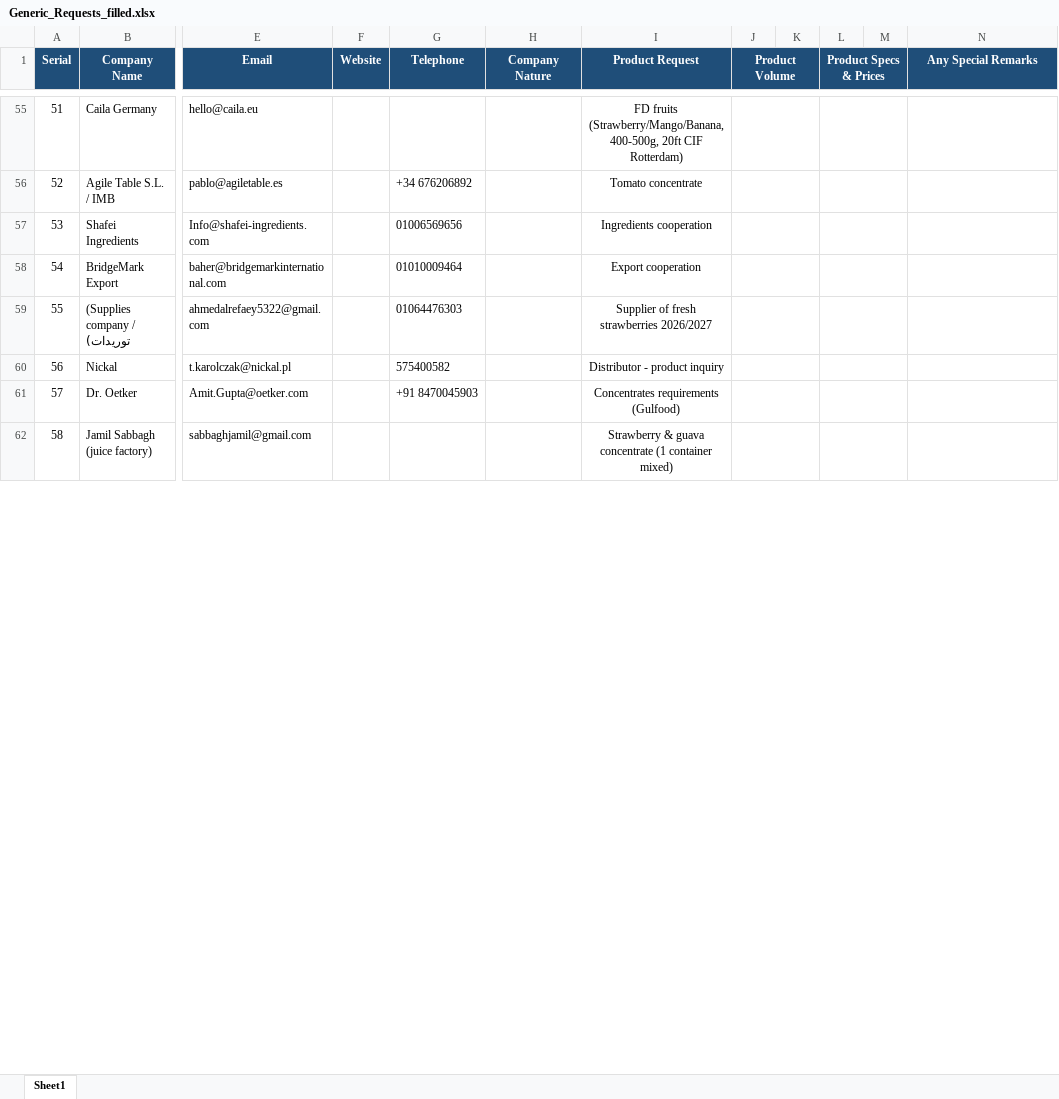
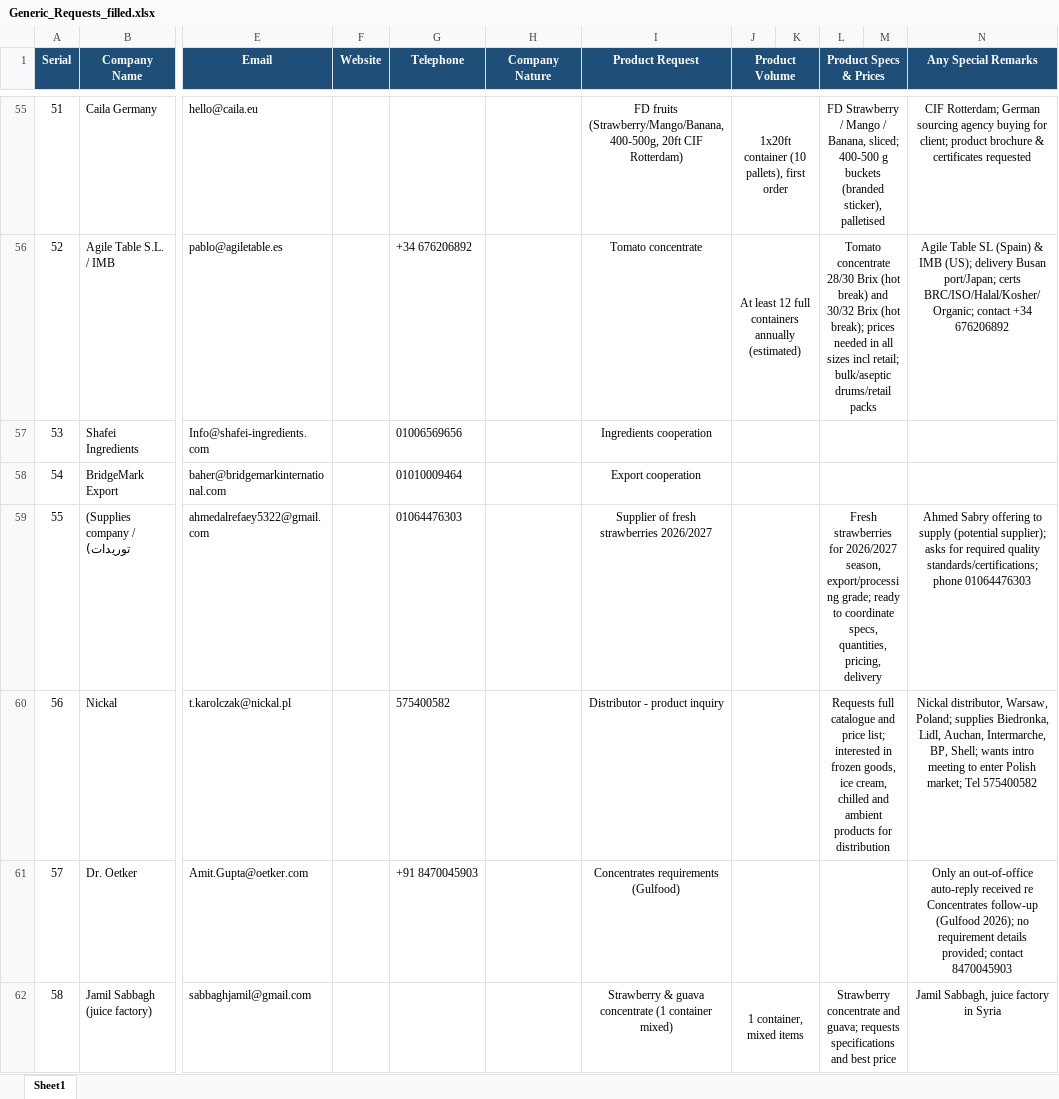
Before and after one commit to the0genius/test, an Excel workbook: Generic_Requests_filled.xlsx, sheet Sheet1, drawn as a sheet; only a part is shown, gaps mark what is left out; values as stored, in another font and other column widths than the file's, no borders; the diff covers the shown part only; the diff names each change by its address in the sheet, - before the commit and + after, or states it on an @@ line.

```diff
--- a/Generic_Requests_filled.xlsx (sheet Sheet1)
+++ b/Generic_Requests_filled.xlsx (sheet Sheet1)
-J55 (Product Volume): (empty)
+J55 (Product Volume): 1x20ft container (10 pallets), first order
-L55 (Product Specs & Prices): (empty)
+L55 (Product Specs & Prices): FD Strawberry / Mango / Banana, sliced; 400-500 g buckets (branded sticker), palletised
-N55 (Any Special Remarks): (empty)
+N55 (Any Special Remarks): CIF Rotterdam; German sourcing agency buying for client; product brochure & certificates requested
-J56 (Product Volume): (empty)
+J56 (Product Volume): At least 12 full containers annually (estimated)
-L56 (Product Specs & Prices): (empty)
+L56 (Product Specs & Prices): Tomato concentrate 28/30 Brix (hot break) and 30/32 Brix (hot break); prices needed in all sizes incl retail; bulk/aseptic drums/retail packs
-N56 (Any Special Remarks): (empty)
+N56 (Any Special Remarks): Agile Table SL (Spain) & IMB (US); delivery Busan port/Japan; certs BRC/ISO/Halal/Kosher/Organic; contact +34 676206892
-L59 (Product Specs & Prices): (empty)
+L59 (Product Specs & Prices): Fresh strawberries for 2026/2027 season, export/processing grade; ready to coordinate specs, quantities, pricing, delivery
-N59 (Any Special Remarks): (empty)
+N59 (Any Special Remarks): Ahmed Sabry offering to supply (potential supplier); asks for required quality standards/certifications; phone 01064476303
-L60 (Product Specs & Prices): (empty)
+L60 (Product Specs & Prices): Requests full catalogue and price list; interested in frozen goods, ice cream, chilled and ambient products for distribution
-N60 (Any Special Remarks): (empty)
+N60 (Any Special Remarks): Nickal distributor, Warsaw, Poland; supplies Biedronka, Lidl, Auchan, Intermarche, BP, Shell; wants intro meeting to enter Polish market; Tel 575400582
-N61 (Any Special Remarks): (empty)
+N61 (Any Special Remarks): Only an out-of-office auto-reply received re Concentrates follow-up (Gulfood 2026); no requirement details provided; contact 8470045903
-J62 (Product Volume): (empty)
+J62 (Product Volume): 1 container, mixed items
-L62 (Product Specs & Prices): (empty)
+L62 (Product Specs & Prices): Strawberry concentrate and guava; requests specifications and best price
-N62 (Any Special Remarks): (empty)
+N62 (Any Special Remarks): Jamil Sabbagh, juice factory in Syria
```
Also changed, not shown: 212 edited cells elsewhere in this sheet, 1 other file.
